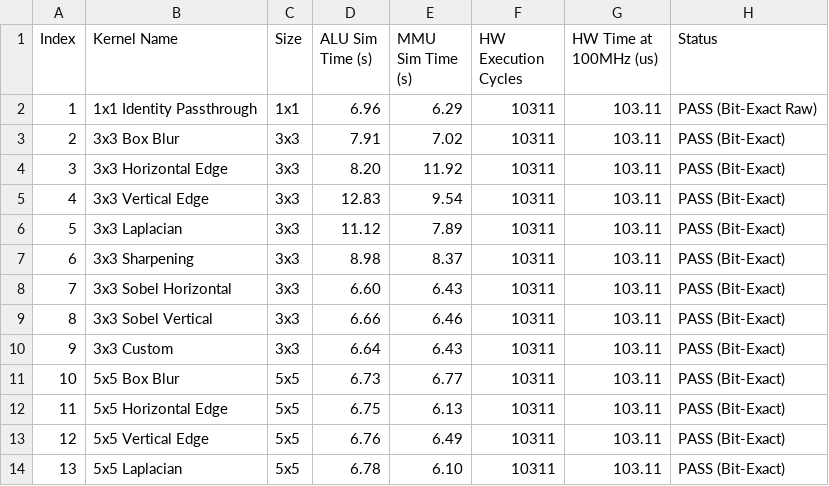
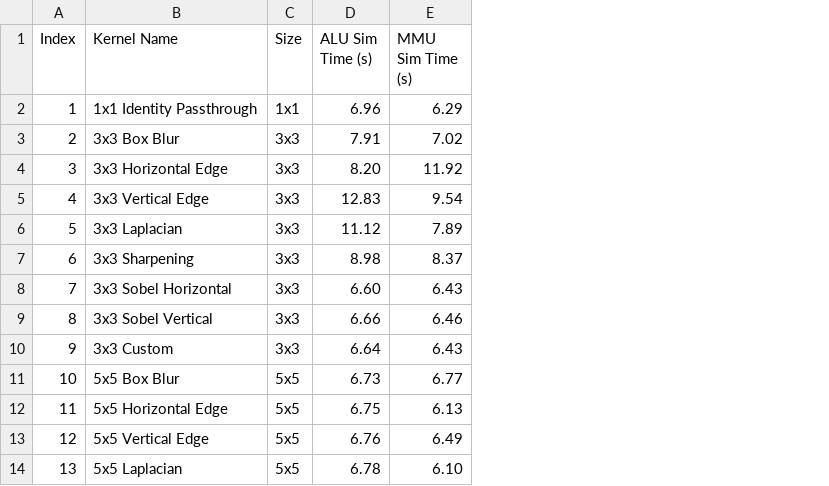
Before and after one commit to bryanherdianto/image-convolution, a CSV file: sim/performance_comparison.csv, drawn as a sheet; only a part is shown; the diff names each change by its address in the sheet, - before the commit and + after, or states it on an @@ line.

```diff
--- a/sim/performance_comparison.csv
+++ b/sim/performance_comparison.csv
-column F (HW Execution Cycles), rows 2-14: all 10311
-column G (HW Time at 100MHz (us)), rows 2-14: all 103.11
-column H (Status), rows 2-14: PASS (Bit-Exact Raw) | PASS (Bit-Exact) | PASS (Bit-Exact) | PASS (Bit-Exact) | PASS (Bit-Exact) | PASS (Bit-Exact) | PASS (Bit-Exact) | PASS (Bit-Exact) | PASS (Bit-Exact) | PASS (Bit-Exact) | PASS (Bit-Exact) | PASS (Bit-Exact) | PASS (Bit-Exact)
```
Also changed, not shown: 13 other files.
